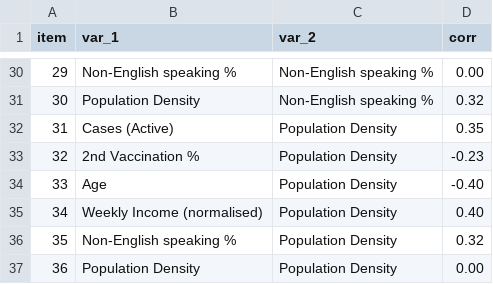
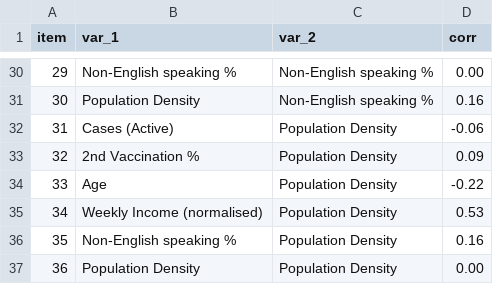
Before and after one commit to LSteele15/Project_2, a CSV file: corr_grouped_data.csv, drawn as a sheet; only a part is shown, gaps mark what is left out; the diff covers the shown part only.

```diff
--- a/corr_grouped_data.csv
+++ b/corr_grouped_data.csv
@@ -30,8 +30,8 @@ item,var_1,var_2,corr
 29,Non-English speaking %,Non-English speaking %,0.00
-30,Population Density,Non-English speaking %,0.32
-31,Cases (Active),Population Density,0.35
-32,2nd Vaccination %,Population Density,-0.23
-33,Age,Population Density,-0.40
-34,Weekly Income (normalised),Population Density,0.40
-35,Non-English speaking %,Population Density,0.32
+30,Population Density,Non-English speaking %,0.16
+31,Cases (Active),Population Density,-0.06
+32,2nd Vaccination %,Population Density,0.09
+33,Age,Population Density,-0.22
+34,Weekly Income (normalised),Population Density,0.53
+35,Non-English speaking %,Population Density,0.16
 36,Population Density,Population Density,0.00
```
Also changed, not shown: 24 edited cells elsewhere in this file.
